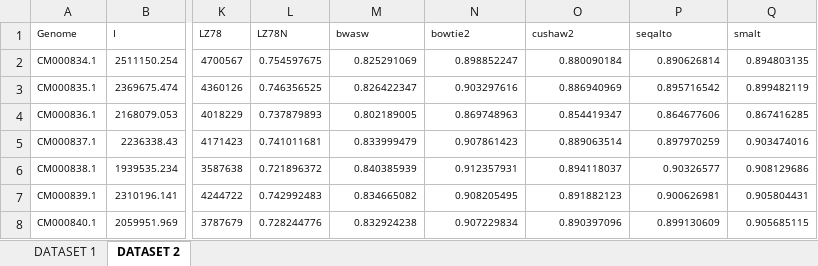
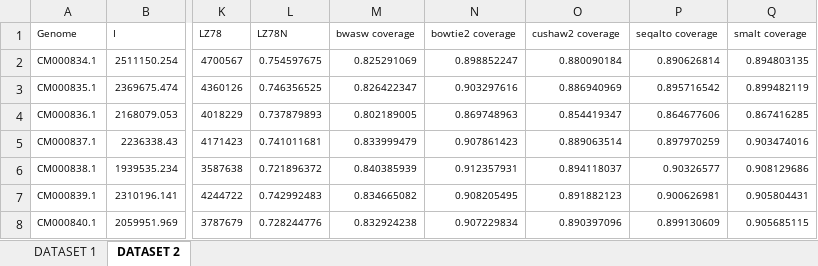
Before and after one commit to vtphan/repeat-complexity, an Excel workbook: MCBIOS2015-BMCBioinformatics/Supplement.xlsx, sheet DATASET 2, drawn as a sheet; only a part is shown, gaps mark what is left out; values as stored, in another font and other column widths than the file's, no borders; the diff names each change by its address in the sheet, - before the commit and + after, or states it on an @@ line.

Commit message:
...

```diff
--- a/MCBIOS2015-BMCBioinformatics/Supplement.xlsx (sheet DATASET 2)
+++ b/MCBIOS2015-BMCBioinformatics/Supplement.xlsx (sheet DATASET 2)
-M1: bwasw
+M1: bwasw coverage
-N1: bowtie2
+N1: bowtie2 coverage
-O1: cushaw2
+O1: cushaw2 coverage
-P1: seqalto
+P1: seqalto coverage
-Q1: smalt
+Q1: smalt coverage
```
